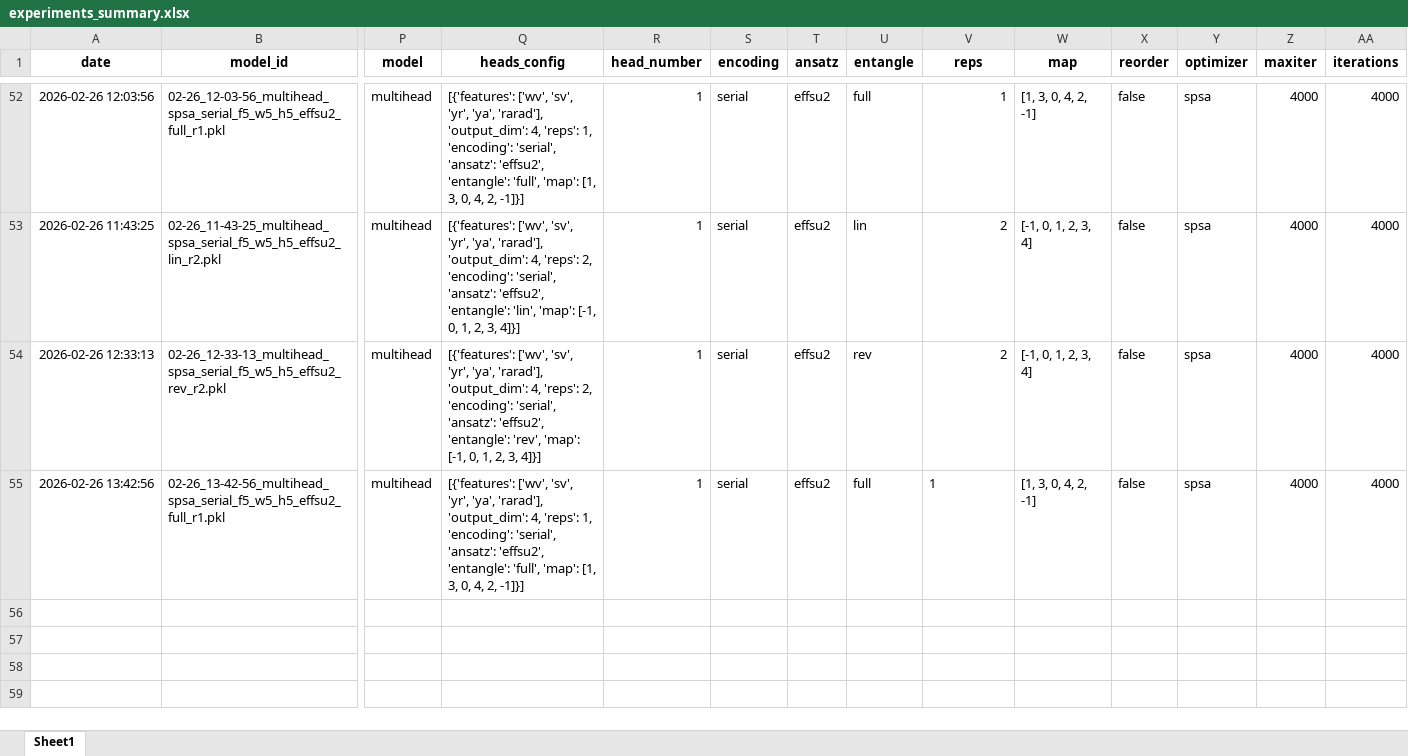
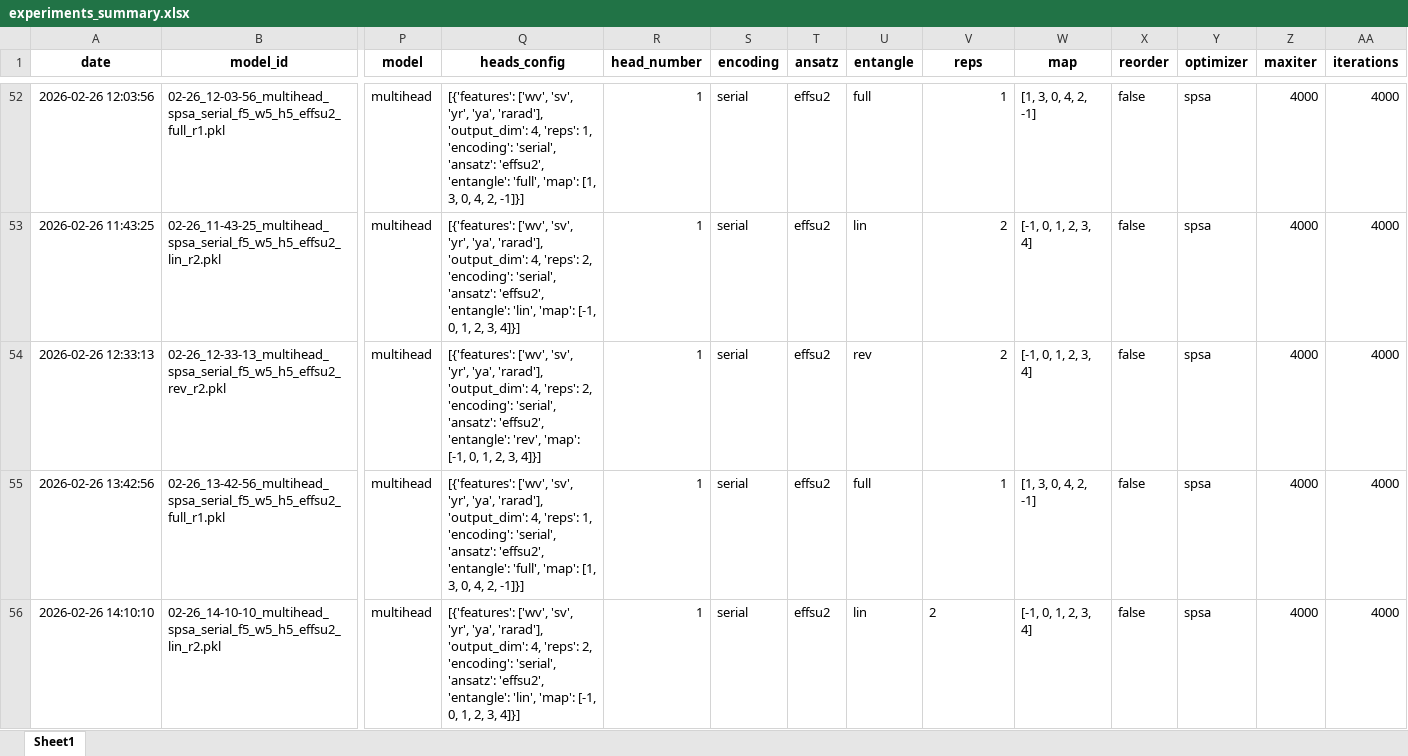
Before and after one commit to uxueballarinm/ship_qnn, an Excel workbook: logs/one_head_map_search_optimization/experiments_summary.xlsx, sheet Sheet1, drawn as a sheet; only a part is shown, gaps mark what is left out; values as stored, in another font and other column widths than the file's, no borders; rows hold the shown columns only; the diff names each change by its address in the sheet, - before the commit and + after, or states it on an @@ line.

```diff
--- a/logs/one_head_map_search_optimization/experiments_summary.xlsx (sheet Sheet1)
+++ b/logs/one_head_map_search_optimization/experiments_summary.xlsx (sheet Sheet1)
-V55 alignment: left
+V55 alignment: right
+row 56: 2026-02-26 14:10:10 | 02-26_14-10-10_multihead_spsa_serial_f5_w5_h5_effsu2_lin_r2.pkl | multihead | [{'features': ['wv', 'sv', 'yr', 'ya', 'rarad'], 'output_dim': 4, 'reps': 2, 'encoding': 'serial', 'ansatz': 'effsu2', 'entangle': 'lin', 'map': [-1, 0, 1, 2, 3, 4]}] | 1 | serial | effsu2 | lin | 2 | [-1, 0, 1, 2, 3, 4] | false | spsa | 4000 | 4000
```
Also changed, not shown: logs/experiments_mapping_order_encoding/experiments_summary.xlsx, logs/final_winner_optimization/experiments_summary.xlsx, 4 other files.
